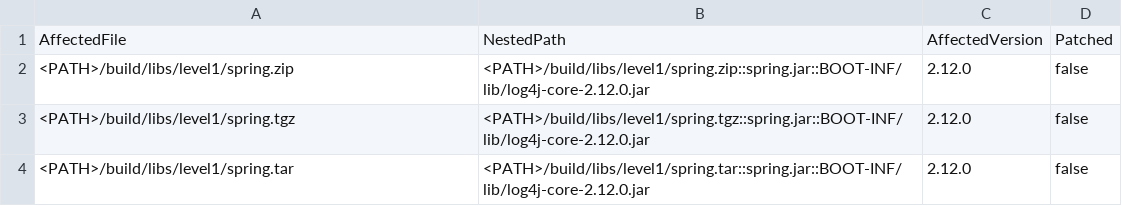
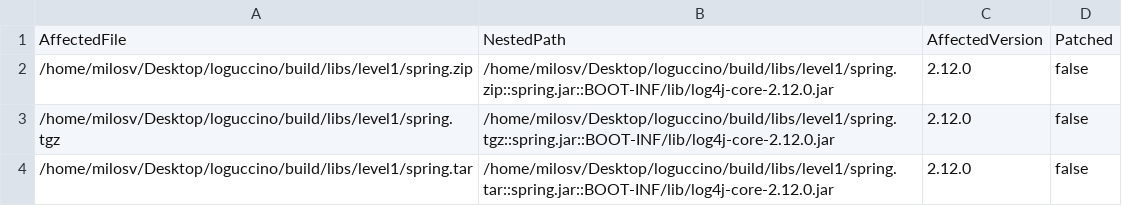
Before and after one commit to milosveljkovic/loguccino, a CSV file: level1-test.csv, drawn as a sheet.

```diff
--- a/level1-test.csv
+++ b/level1-test.csv
@@ -1,4 +1,4 @@
 "AffectedFile","NestedPath","AffectedVersion","Patched"
-"<PATH>/build/libs/level1/spring.zip","<PATH>/build/libs/level1/spring.zip::spring.jar::BOOT-INF/lib/log4j-core-2.12.0.jar","2.12.0","false"
-"<PATH>/build/libs/level1/spring.tgz","<PATH>/build/libs/level1/spring.tgz::spring.jar::BOOT-INF/lib/log4j-core-2.12.0.jar","2.12.0","false"
-"<PATH>/build/libs/level1/spring.tar","<PATH>/build/libs/level1/spring.tar::spring.jar::BOOT-INF/lib/log4j-core-2.12.0.jar","2.12.0","false"
+"/home/milosv/Desktop/loguccino/build/libs/level1/spring.zip","/home/milosv/Desktop/loguccino/build/libs/level1/spring.zip::spring.jar::BOOT-INF/lib/log4j-core-2.12.0.jar","2.12.0","false"
+"/home/milosv/Desktop/loguccino/build/libs/level1/spring.tgz","/home/milosv/Desktop/loguccino/build/libs/level1/spring.tgz::spring.jar::BOOT-INF/lib/log4j-core-2.12.0.jar","2.12.0","false"
+"/home/milosv/Desktop/loguccino/build/libs/level1/spring.tar","/home/milosv/Desktop/loguccino/build/libs/level1/spring.tar::spring.jar::BOOT-INF/lib/log4j-core-2.12.0.jar","2.12.0","false"
```
Also changed, not shown: level2-test.csv, 15 other files.
